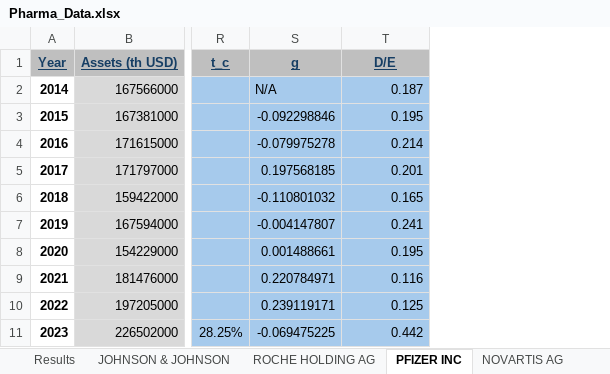
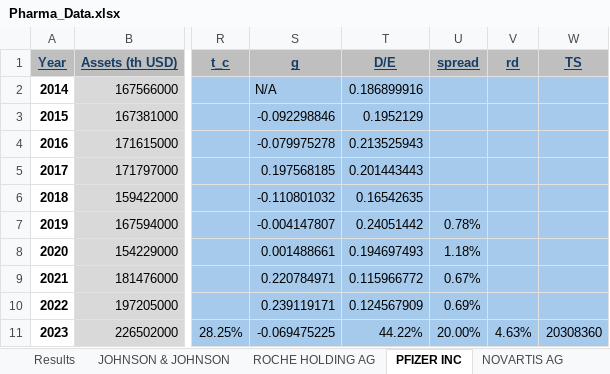
Before and after one commit to LucasSenandeLopez/UC3M_Projects, an Excel workbook: FinancialManagement/Pharma_Data.xlsx, sheet PFIZER INC, drawn as a sheet; only a part is shown, gaps mark what is left out; values as stored, in another font and other column widths than the file's, no borders; the diff names each change by its address in the sheet, - before the commit and + after, or states it on an @@ line.

```diff
--- a/FinancialManagement/Pharma_Data.xlsx (sheet PFIZER INC)
+++ b/FinancialManagement/Pharma_Data.xlsx (sheet PFIZER INC)
+column U (spread), rows 7-11: 0.78% | 1.18% | 0.67% | 0.69% | 20.00%
+column V (rd), row 11: 4.63%
+column W (TS), row 11: 20308360
-T2 (D/E): 0.187
+T2 (D/E): 0.186899916
-T3 (D/E): 0.195
+T3 (D/E): 0.1952129
-T4 (D/E): 0.214
+T4 (D/E): 0.213525943
-T5 (D/E): 0.201
+T5 (D/E): 0.201443443
-T6 (D/E): 0.165
+T6 (D/E): 0.16542635
-T7 (D/E): 0.241
+T7 (D/E): 0.24051442
-T8 (D/E): 0.195
+T8 (D/E): 0.194697493
-T9 (D/E): 0.116
+T9 (D/E): 0.115966772
-T10 (D/E): 0.125
+T10 (D/E): 0.124567909
-T11 (D/E): 0.442
+T11 (D/E): 44.22%
```
Also changed, not shown: sheet Cálculos, sheet ELI LILLY AND COMPANY, sheet NOVARTIS AG, sheet ROCHE HOLDING AG, sheet JOHNSON & JOHNSON.
